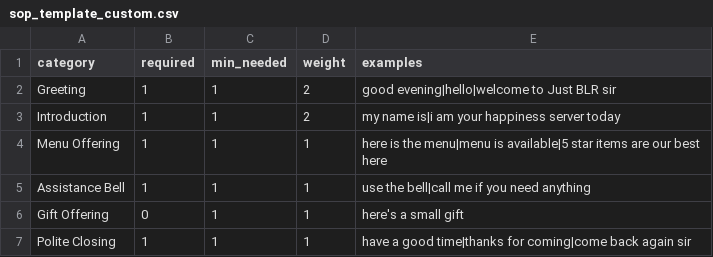
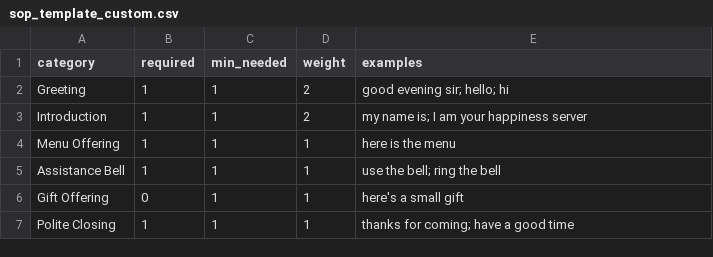
Before and after one commit to fusionlounge-cloud/kavach-lite, a CSV file: sop_template_custom.csv, drawn as a sheet; the diff names each change by its address in the sheet, - before the commit and + after, or states it on an @@ line.

```diff
--- a/sop_template_custom.csv
+++ b/sop_template_custom.csv
-E2 (examples): good evening|hello|welcome to Just BLR sir
+E2 (examples): good evening sir; hello; hi
-E3 (examples): my name is|i am your happiness server today
+E3 (examples): my name is; I am your happiness server
-E4 (examples): here is the menu|menu is available|5 star items are our best here
+E4 (examples): here is the menu
-E5 (examples): use the bell|call me if you need anything
+E5 (examples): use the bell; ring the bell
-E7 (examples): have a good time|thanks for coming|come back again sir
+E7 (examples): thanks for coming; have a good time
```
Also changed, not shown: 3 other files.
